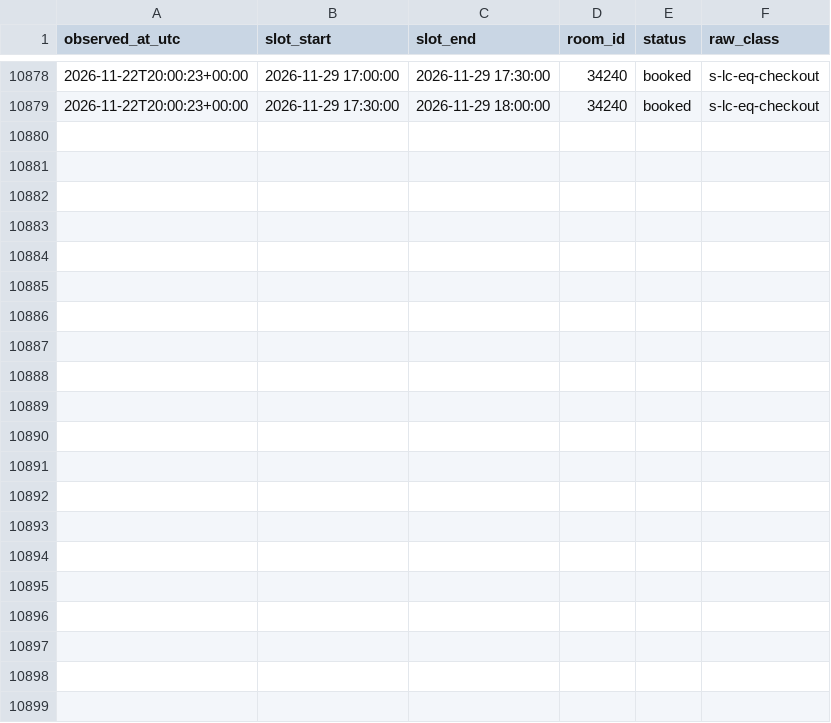
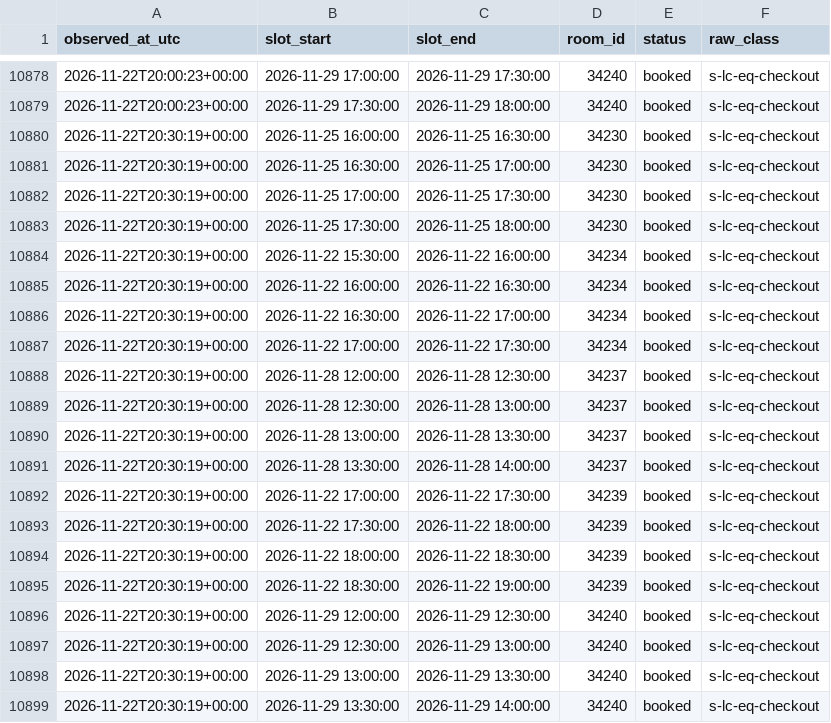
Before and after one commit to Shawn-Xiao40/utsc-room-tracker, a CSV file: data/changes.csv, drawn as a sheet; only a part is shown, gaps mark what is left out.

```diff
--- a/data/changes.csv
+++ b/data/changes.csv
@@ -10879 +10879,21 @@ observed_at_utc,slot_start,slot_end,room_id,status,raw_class
 2026-11-22T20:00:23+00:00,2026-11-29 17:30:00,2026-11-29 18:00:00,34240,booked,s-lc-eq-checkout
+2026-11-22T20:30:19+00:00,2026-11-25 16:00:00,2026-11-25 16:30:00,34230,booked,s-lc-eq-checkout
+2026-11-22T20:30:19+00:00,2026-11-25 16:30:00,2026-11-25 17:00:00,34230,booked,s-lc-eq-checkout
+2026-11-22T20:30:19+00:00,2026-11-25 17:00:00,2026-11-25 17:30:00,34230,booked,s-lc-eq-checkout
+2026-11-22T20:30:19+00:00,2026-11-25 17:30:00,2026-11-25 18:00:00,34230,booked,s-lc-eq-checkout
+2026-11-22T20:30:19+00:00,2026-11-22 15:30:00,2026-11-22 16:00:00,34234,booked,s-lc-eq-checkout
+2026-11-22T20:30:19+00:00,2026-11-22 16:00:00,2026-11-22 16:30:00,34234,booked,s-lc-eq-checkout
+2026-11-22T20:30:19+00:00,2026-11-22 16:30:00,2026-11-22 17:00:00,34234,booked,s-lc-eq-checkout
+2026-11-22T20:30:19+00:00,2026-11-22 17:00:00,2026-11-22 17:30:00,34234,booked,s-lc-eq-checkout
+2026-11-22T20:30:19+00:00,2026-11-28 12:00:00,2026-11-28 12:30:00,34237,booked,s-lc-eq-checkout
+2026-11-22T20:30:19+00:00,2026-11-28 12:30:00,2026-11-28 13:00:00,34237,booked,s-lc-eq-checkout
+2026-11-22T20:30:19+00:00,2026-11-28 13:00:00,2026-11-28 13:30:00,34237,booked,s-lc-eq-checkout
+2026-11-22T20:30:19+00:00,2026-11-28 13:30:00,2026-11-28 14:00:00,34237,booked,s-lc-eq-checkout
+2026-11-22T20:30:19+00:00,2026-11-22 17:00:00,2026-11-22 17:30:00,34239,booked,s-lc-eq-checkout
+2026-11-22T20:30:19+00:00,2026-11-22 17:30:00,2026-11-22 18:00:00,34239,booked,s-lc-eq-checkout
+2026-11-22T20:30:19+00:00,2026-11-22 18:00:00,2026-11-22 18:30:00,34239,booked,s-lc-eq-checkout
+2026-11-22T20:30:19+00:00,2026-11-22 18:30:00,2026-11-22 19:00:00,34239,booked,s-lc-eq-checkout
+2026-11-22T20:30:19+00:00,2026-11-29 12:00:00,2026-11-29 12:30:00,34240,booked,s-lc-eq-checkout
+2026-11-22T20:30:19+00:00,2026-11-29 12:30:00,2026-11-29 13:00:00,34240,booked,s-lc-eq-checkout
+2026-11-22T20:30:19+00:00,2026-11-29 13:00:00,2026-11-29 13:30:00,34240,booked,s-lc-eq-checkout
+2026-11-22T20:30:19+00:00,2026-11-29 13:30:00,2026-11-29 14:00:00,34240,booked,s-lc-eq-checkout
```
Also changed, not shown: data/runs.csv, 1 other file.
